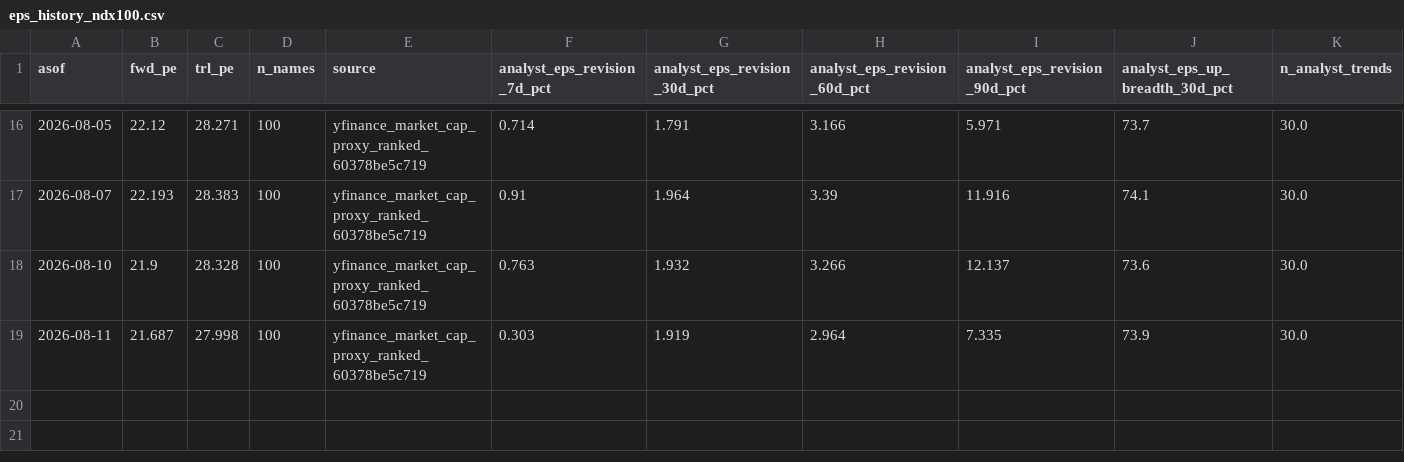
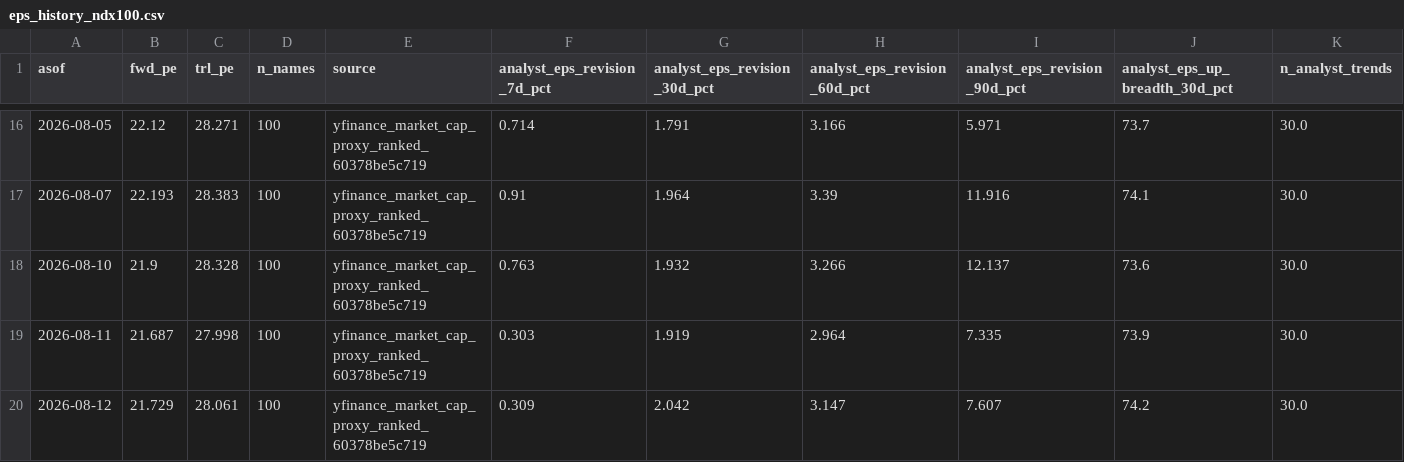
Before and after one commit to jsmc0818/reality-sentiment-engine, a CSV file: data/eps_history_ndx100.csv, drawn as a sheet; only a part is shown, gaps mark what is left out; rows hold the shown columns only; the diff names each change by its address in the sheet, - before the commit and + after, or states it on an @@ line.

```diff
--- a/data/eps_history_ndx100.csv
+++ b/data/eps_history_ndx100.csv
+row 20: 2026-08-12 | 21.729 | 28.061 | 100 | yfinance_market_cap_proxy_ranked_60378be5c719 | 0.309 | 2.042 | 3.147 | 7.607 | 74.2 | 30.0
```
Also changed, not shown: data/eps_history_mag7.csv, data/eps_history_sp500.csv, 2 other files.
